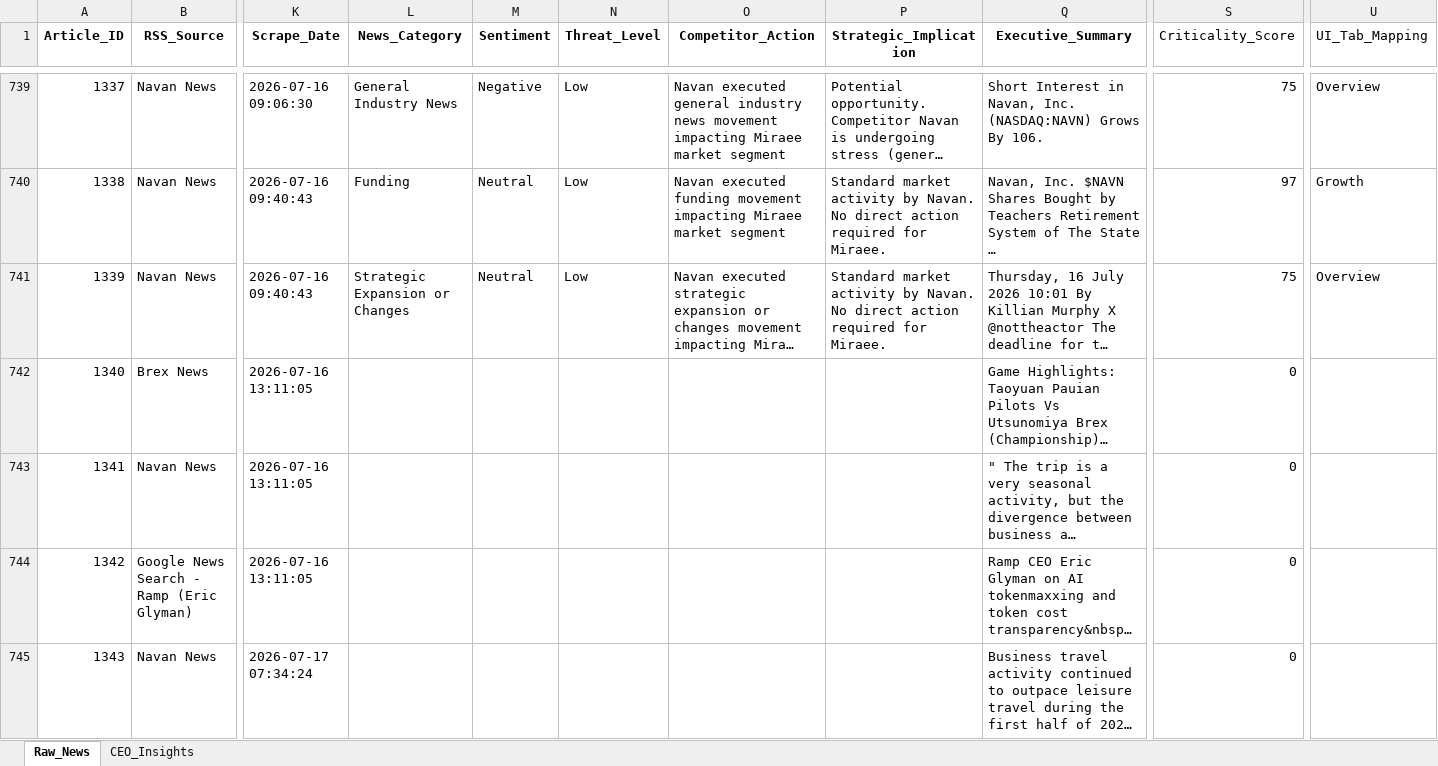
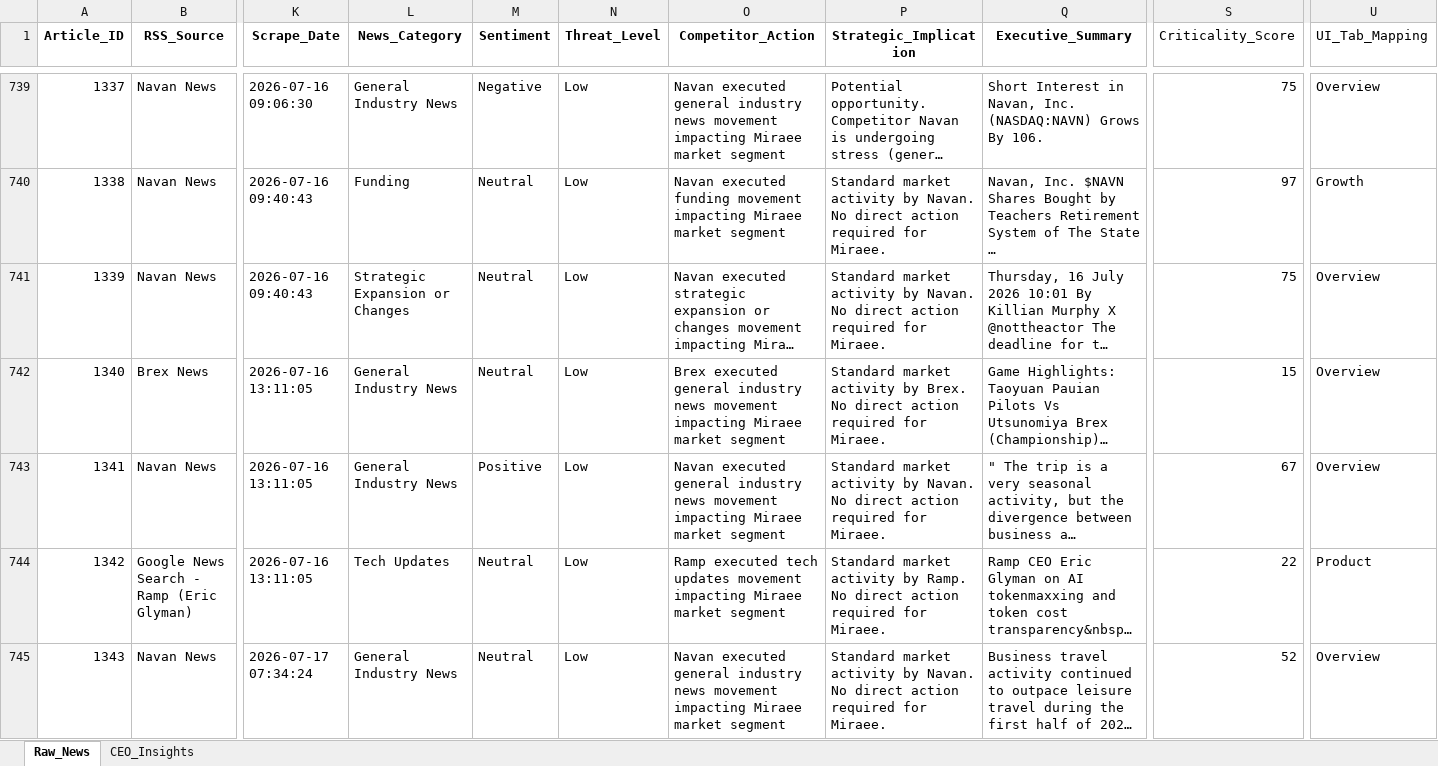
Before and after one commit to knirantar-Mondee/TabhiGroupDashboard_1, an Excel workbook: News_Dashboard/data/raw_news_database_Miraee.xlsx, sheet Raw_News, drawn as a sheet; only a part is shown, gaps mark what is left out; long unchanged cells end in …; values as stored, in another font and other column widths than the file's, no borders; the diff covers the shown part only; the diff names each change by its address in the sheet, - before the commit and + after, or states it on an @@ line.

```diff
--- a/News_Dashboard/data/raw_news_database_Miraee.xlsx (sheet Raw_News)
+++ b/News_Dashboard/data/raw_news_database_Miraee.xlsx (sheet Raw_News)
-L742:L743 (News_Category): (empty)
+L742:L743 (News_Category): General Industry News
-M742 (Sentiment): (empty)
+M742 (Sentiment): Neutral
-N742:N745 (Threat_Level): (empty)
+N742:N745 (Threat_Level): Low
-O742 (Competitor_Action): (empty)
+O742 (Competitor_Action): Brex executed general industry news movement impacting Miraee market segment
-P742 (Strategic_Implication): (empty)
+P742 (Strategic_Implication): Standard market activity by Brex. No direct action required for Miraee.
-S742 (Criticality_Score): 0
+S742 (Criticality_Score): 15
-U742:U743 (UI_Tab_Mapping): (empty)
+U742:U743 (UI_Tab_Mapping): Overview
-M743 (Sentiment): (empty)
+M743 (Sentiment): Positive
-O743 (Competitor_Action): (empty)
+O743 (Competitor_Action): Navan executed general industry news movement impacting Miraee market segment
-P743 (Strategic_Implication): (empty)
+P743 (Strategic_Implication): Standard market activity by Navan. No direct action required for Miraee.
-S743 (Criticality_Score): 0
+S743 (Criticality_Score): 67
-L744 (News_Category): (empty)
+L744 (News_Category): Tech Updates
-M744:M745 (Sentiment): (empty)
+M744:M745 (Sentiment): Neutral
-O744 (Competitor_Action): (empty)
+O744 (Competitor_Action): Ramp executed tech updates movement impacting Miraee market segment
-P744 (Strategic_Implication): (empty)
+P744 (Strategic_Implication): Standard market activity by Ramp. No direct action required for Miraee.
-S744 (Criticality_Score): 0
+S744 (Criticality_Score): 22
-U744 (UI_Tab_Mapping): (empty)
+U744 (UI_Tab_Mapping): Product
-L745 (News_Category): (empty)
+L745 (News_Category): General Industry News
-O745 (Competitor_Action): (empty)
+O745 (Competitor_Action): Navan executed general industry news movement impacting Miraee market segment
-P745 (Strategic_Implication): (empty)
+P745 (Strategic_Implication): Standard market activity by Navan. No direct action required for Miraee.
-S745 (Criticality_Score): 0
+S745 (Criticality_Score): 52
-U745 (UI_Tab_Mapping): (empty)
+U745 (UI_Tab_Mapping): Overview
```
Also changed, not shown: 21 edited cells elsewhere in this sheet, sheet CEO_Insights, News_Dashboard/data/raw_news_database_Mondee.xlsx, News_Intelligence/output/raw_news_database_Miraee.xlsx, 3 other files.
